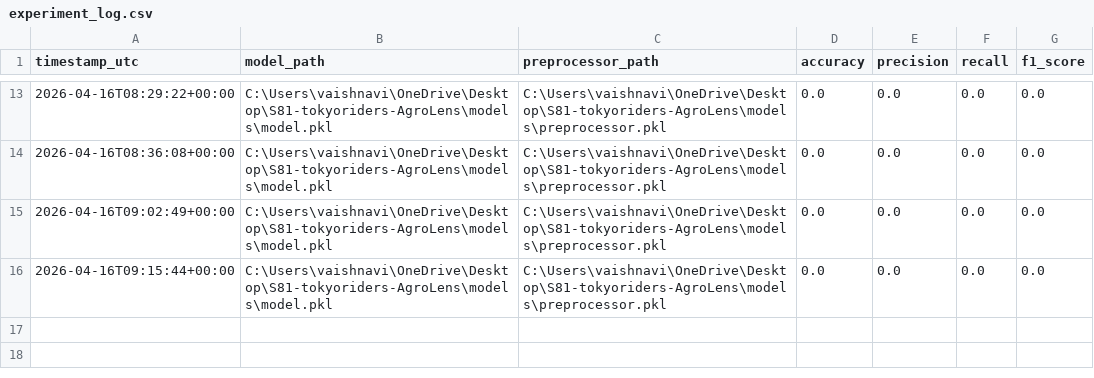
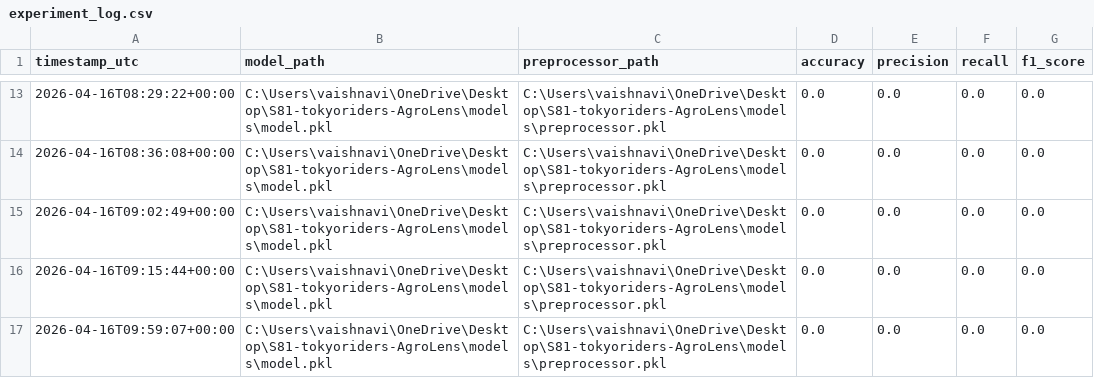
Before and after one commit to kalviumcommunity/S81-tokyoriders-AgroLens, a CSV file: logs/experiment_log.csv, drawn as a sheet; only a part is shown, gaps mark what is left out; the diff names each change by its address in the sheet, - before the commit and + after, or states it on an @@ line.

```diff
--- a/logs/experiment_log.csv
+++ b/logs/experiment_log.csv
+row 17: 2026-04-16T09:59:07+00:00 | C:\Users\vaishnavi\OneDrive\Desktop\S81-tokyoriders-AgroLens\models\model.pkl | C:\Users\vaishnavi\OneDrive\Desktop\S81-tokyoriders-AgroLens\models\preprocessor.pkl | 0.0 | 0.0 | 0.0 | 0.0
```
Also changed, not shown: 10 other files.
